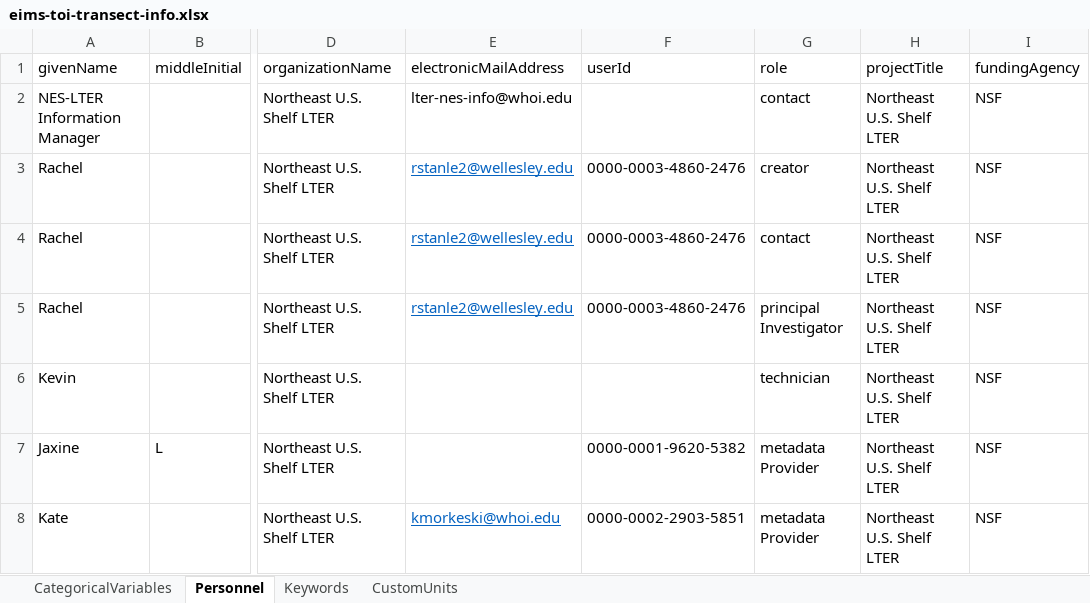
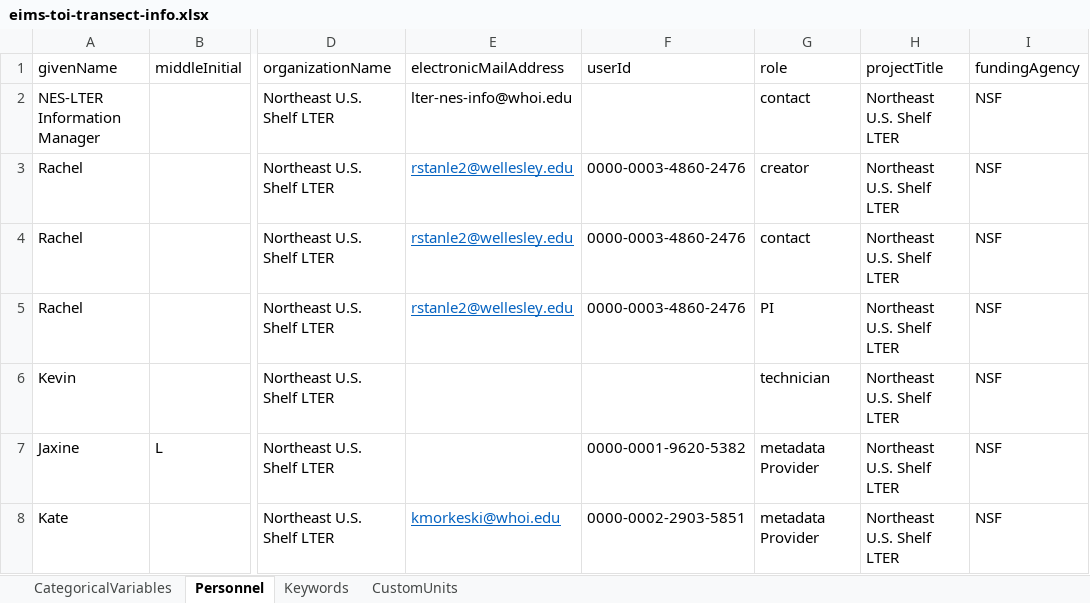
Before and after one commit to WHOIGit/nes-lter-eims-toi-ncp-gop, an Excel workbook: eims-toi-transect/eims-toi-transect-info.xlsx, sheet Personnel, drawn as a sheet; only a part is shown, gaps mark what is left out; values as stored, in another font and other column widths than the file's, no borders; the diff names each change by its address in the sheet, - before the commit and + after, or states it on an @@ line.

```diff
--- a/eims-toi-transect/eims-toi-transect-info.xlsx (sheet Personnel)
+++ b/eims-toi-transect/eims-toi-transect-info.xlsx (sheet Personnel)
-G5 (role): principal Investigator
+G5 (role): PI
```
Also changed, not shown: 4 other files.
